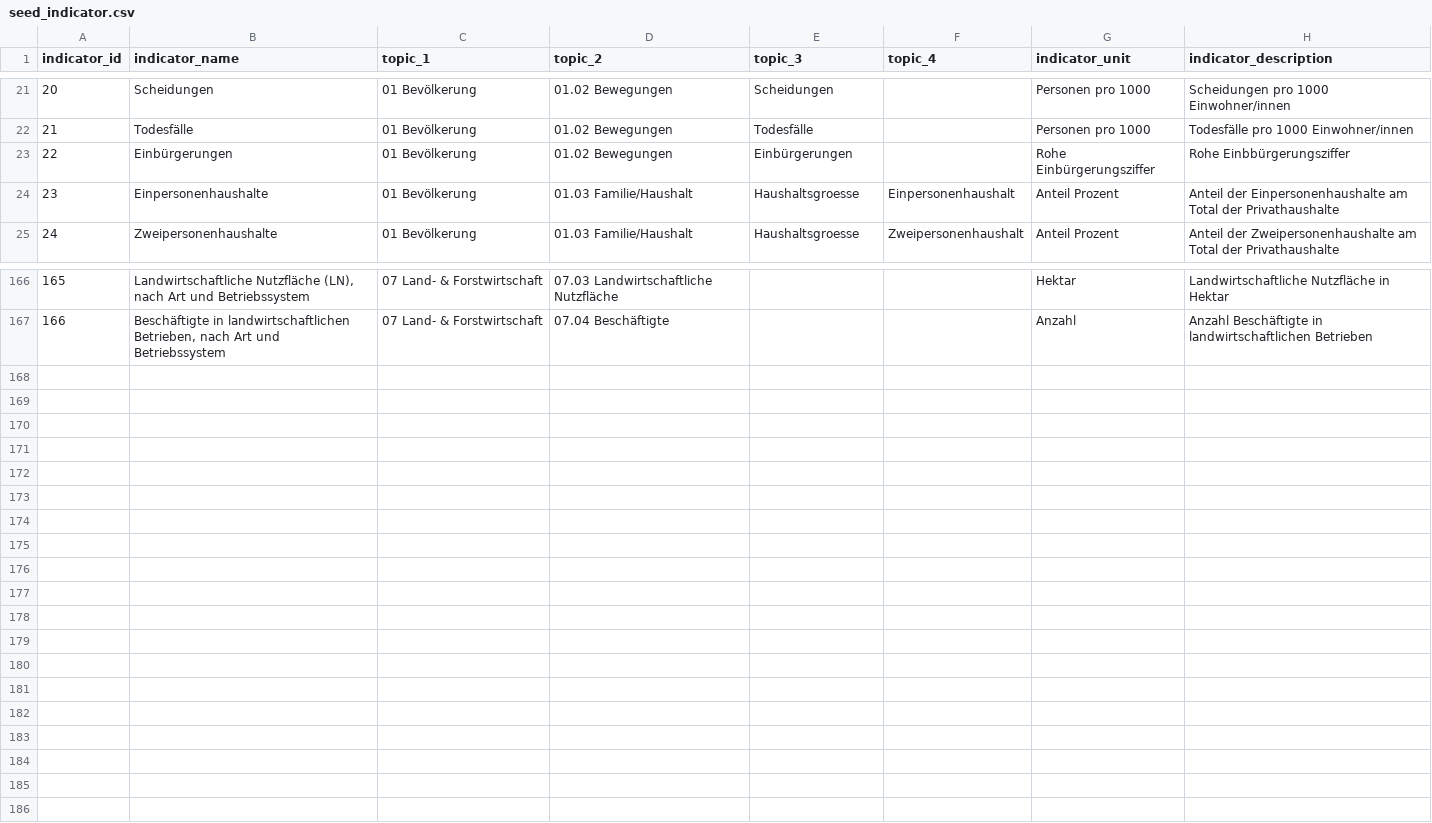
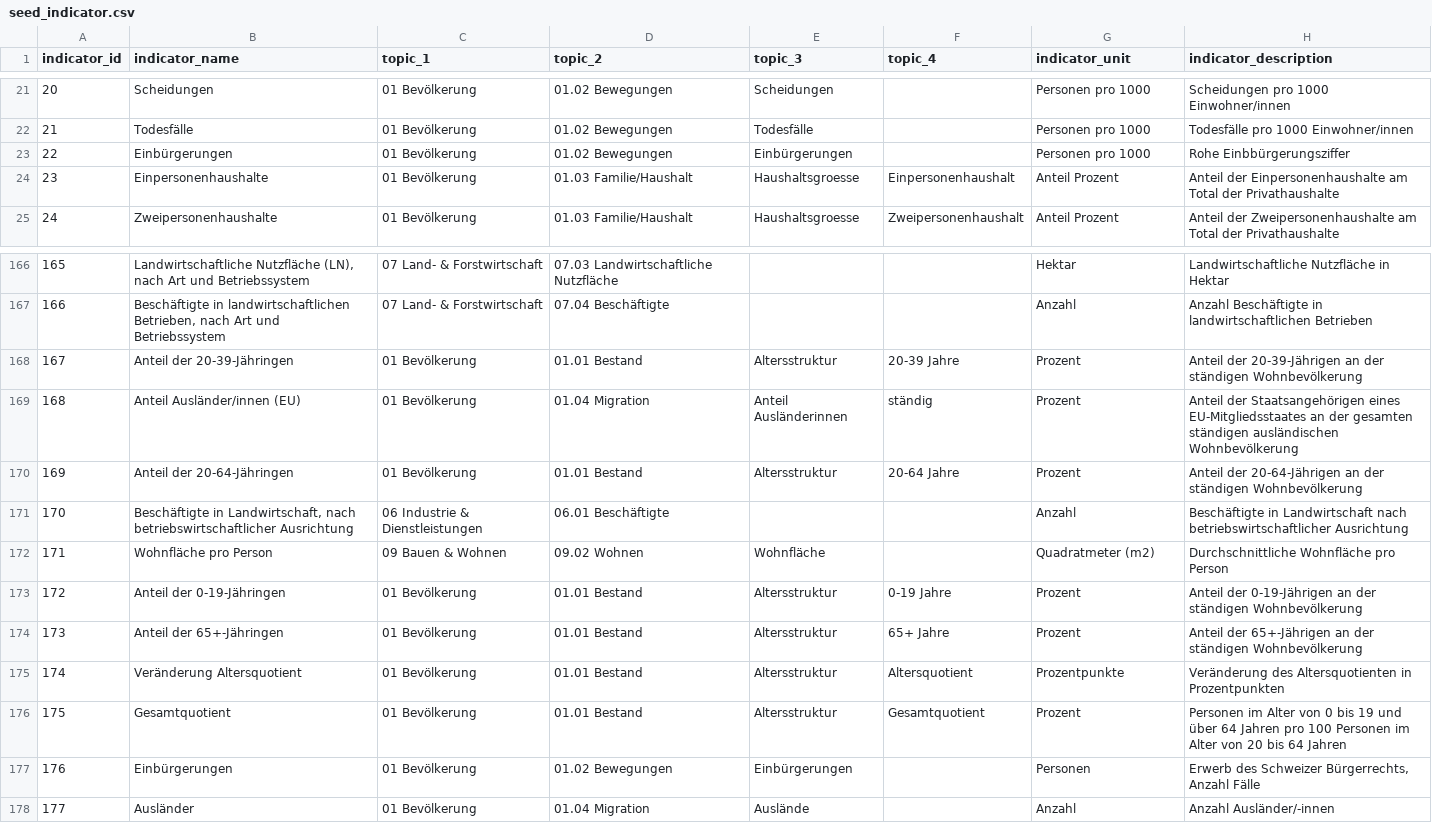
Before and after one commit to fbardos/odapi, a CSV file: models/seeds/seed_indicator.csv, drawn as a sheet; only a part is shown, gaps mark what is left out.

Commit message:
gh-77: Added Statatlas 2.0
The newly published Statatlas 2.0 has a complete overhaul of the data
presented to the user. For this reason (and because no API is available
yet), the import job has to be rewritten.

The modified jinja macro for `intm_bfs_statatlas` now merges the data
from Statatlas 1 with Statatlas 2.

From the viewpoint of a single indicator: Some indicator will be updated
with new data from Statatlas 2.0, others will remain untouched, until an
equivalent data source is found to replace the old data. Currently,
there are some indicators which will not update anymore until an
alternative is found.

Additionally, added a new column `_etl_version` to INTM models to keep
track, from which source version the data comes from.

```diff
--- a/models/seeds/seed_indicator.csv
+++ b/models/seeds/seed_indicator.csv
@@ -22,3 +22,3 @@ indicator_id,indicator_name,topic_1,topic_2,topic_3,topic_4,indicator_unit,indic
 21,Todesfälle,01 Bevölkerung,01.02 Bewegungen,Todesfälle,,Personen pro 1000,Todesfälle pro 1000 Einwohner/innen
-22,Einbürgerungen,01 Bevölkerung,01.02 Bewegungen,Einbürgerungen,,Rohe Einbürgerungsziffer,Rohe Einbbürgerungsziffer
+22,Einbürgerungen,01 Bevölkerung,01.02 Bewegungen,Einbürgerungen,,Personen pro 1000,Rohe Einbbürgerungsziffer
 23,Einpersonenhaushalte,01 Bevölkerung,01.03 Familie/Haushalt,Haushaltsgroesse,Einpersonenhaushalt,Anteil Prozent,Anteil der Einpersonenhaushalte am Total der Privathaushalte
@@ -167 +167,12 @@ indicator_id,indicator_name,topic_1,topic_2,topic_3,topic_4,indicator_unit,indic
 166,"Beschäftigte in landwirtschaftlichen Betrieben, nach Art und Betriebssystem",07 Land- & Forstwirtschaft,07.04 Beschäftigte,,,Anzahl,Anzahl Beschäftigte in landwirtschaftlichen Betrieben
+167,"Anteil der 20-39-Jähringen",01 Bevölkerung,01.01 Bestand,Altersstruktur,20-39 Jahre,Prozent,Anteil der 20-39-Jährigen an der ständigen Wohnbevölkerung
+168,Anteil Ausländer/innen (EU),01 Bevölkerung,01.04 Migration,Anteil Ausländerinnen,ständig,Prozent,Anteil der Staatsangehörigen eines EU-Mitgliedsstaates an der gesamten ständigen ausländischen Wohnbevölkerung
+169,"Anteil der 20-64-Jähringen",01 Bevölkerung,01.01 Bestand,Altersstruktur,20-64 Jahre,Prozent,Anteil der 20-64-Jährigen an der ständigen Wohnbevölkerung
+170,"Beschäftigte in Landwirtschaft, nach betriebswirtschaftlicher Ausrichtung",06 Industrie & Dienstleistungen,06.01 Beschäftigte,,,Anzahl,Beschäftigte in Landwirtschaft nach betriebswirtschaftlicher Ausrichtung
+171,"Wohnfläche pro Person",09 Bauen & Wohnen,09.02 Wohnen,Wohnfläche,,Quadratmeter (m2),Durchschnittliche Wohnfläche pro Person
+172,"Anteil der 0-19-Jähringen",01 Bevölkerung,01.01 Bestand,Altersstruktur,0-19 Jahre,Prozent,Anteil der 0-19-Jährigen an der ständigen Wohnbevölkerung
+173,"Anteil der 65+-Jähringen",01 Bevölkerung,01.01 Bestand,Altersstruktur,65+ Jahre,Prozent,Anteil der 65+-Jährigen an der ständigen Wohnbevölkerung
+174,Veränderung Altersquotient,01 Bevölkerung,01.01 Bestand,Altersstruktur,Altersquotient,Prozentpunkte,Veränderung des Altersquotienten in Prozentpunkten
+175,Gesamtquotient,01 Bevölkerung,01.01 Bestand,Altersstruktur,Gesamtquotient,Prozent,Personen im Alter von 0 bis 19 und über 64 Jahren pro 100 Personen im Alter von 20 bis 64 Jahren
+176,Einbürgerungen,01 Bevölkerung,01.02 Bewegungen,Einbürgerungen,,Personen,"Erwerb des Schweizer Bürgerrechts, Anzahl Fälle"
+177,Ausländer,01 Bevölkerung,01.04 Migration,Auslände,,Anzahl,Anzahl Ausländer/-innen
```
Also changed, not shown: 32 other files.
